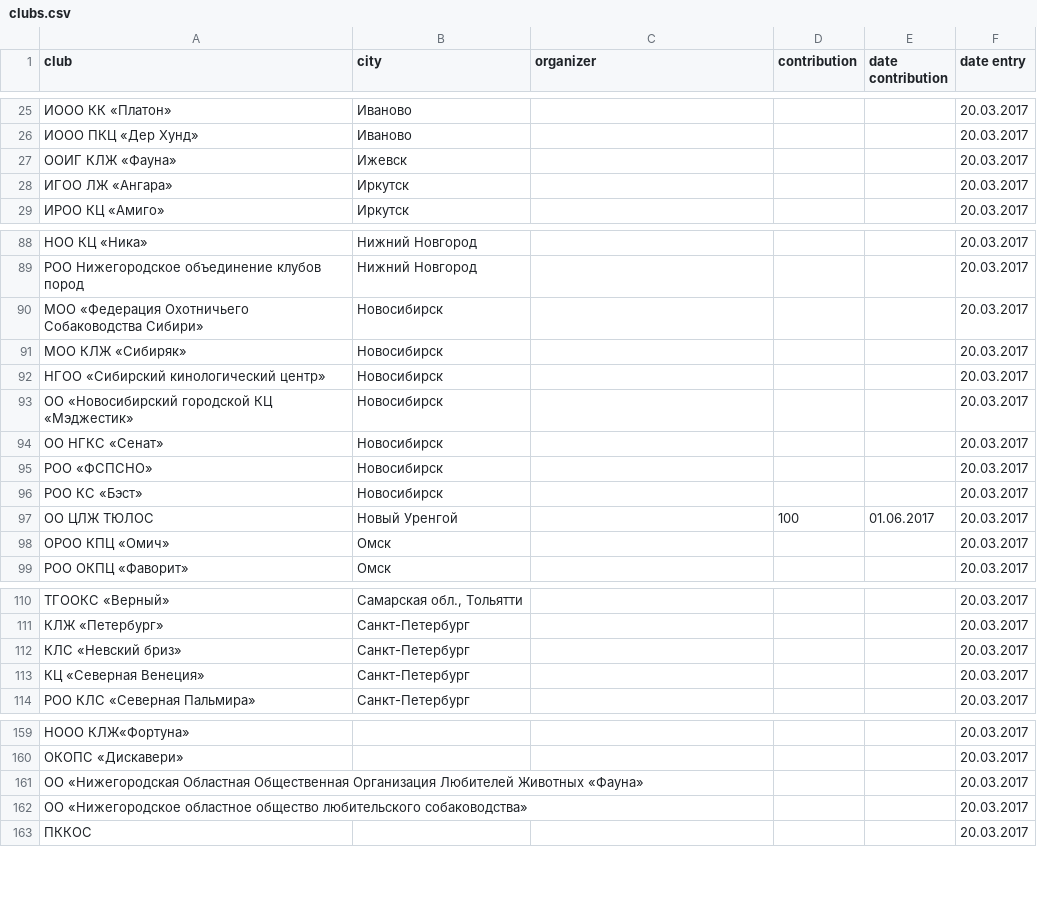
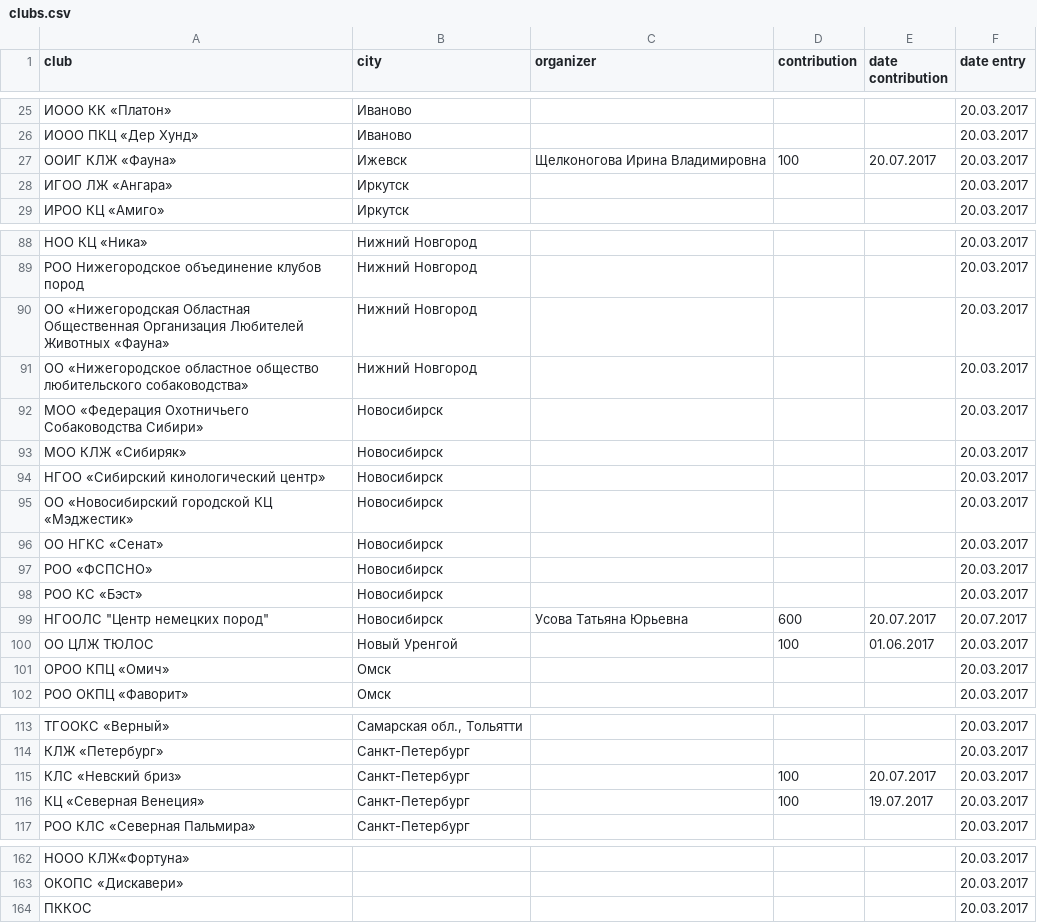
Before and after one commit to Itzamna/nkp-spitz, a CSV file: _data/clubs.csv, drawn as a sheet; only a part is shown, gaps mark what is left out; the diff covers the shown part only.

Commit message:
мерж

```diff
--- a/_data/clubs.csv
+++ b/_data/clubs.csv
@@ -26,3 +26,3 @@ club,city,organizer,contribution,date contribution,date entry
 ИООО ПКЦ «Дер Хунд» ,Иваново,,,,20.03.2017
-ООИГ КЛЖ «Фауна» ,Ижевск,,,,20.03.2017
+ООИГ КЛЖ «Фауна» ,Ижевск,Щелконогова Ирина Владимировна,100,20.07.2017,20.03.2017
 ИГОО ЛЖ «Ангара» ,Иркутск,,,,20.03.2017
@@ -89,2 +89,4 @@ club,city,organizer,contribution,date contribution,date entry
 РОО Нижегородское объединение клубов пород ,Нижний Новгород,,,,20.03.2017
+ОО «Нижегородская Областная Общественная Организация Любителей Животных «Фауна»,Нижний Новгород,,,,20.03.2017
+ОО «Нижегородское областное общество любительского собаководства»,Нижний Новгород,,,,20.03.2017
 МОО «Федерация Охотничьего Собаководства Сибири» ,Новосибирск,,,,20.03.2017
@@ -96,2 +98,3 @@ club,city,organizer,contribution,date contribution,date entry
 РОО КС «Бэст» ,Новосибирск,,,,20.03.2017
+"НГООЛС ""Центр немецких пород""",Новосибирск,Усова Татьяна Юрьевна,600,20.07.2017,20.07.2017
 ОО ЦЛЖ ТЮЛОС ,Новый Уренгой,,100,01.06.2017,20.03.2017
@@ -111,4 +114,4 @@ club,city,organizer,contribution,date contribution,date entry
 КЛЖ «Петербург» ,Санкт-Петербург,,,,20.03.2017
-КЛС «Невский бриз» ,Санкт-Петербург,,,,20.03.2017
-КЦ «Северная Венеция» ,Санкт-Петербург,,,,20.03.2017
+КЛС «Невский бриз» ,Санкт-Петербург,,100,20.07.2017,20.03.2017
+КЦ «Северная Венеция» ,Санкт-Петербург,,100,19.07.2017,20.03.2017
 РОО КЛС «Северная Пальмира» ,Санкт-Петербург,,,,20.03.2017
@@ -160,4 +163,2 @@ club,city,organizer,contribution,date contribution,date entry
 ОКОПС «Дискавери» ,,,,,20.03.2017
-ОО «Нижегородская Областная Общественная Организация Любителей Животных «Фауна»,,,,,20.03.2017
-ОО «Нижегородское областное общество любительского собаководства»,,,,,20.03.2017
 ПККОС,,,,,20.03.2017
```
Also changed, not shown: 1 added row and 1 removed row elsewhere in this file.
